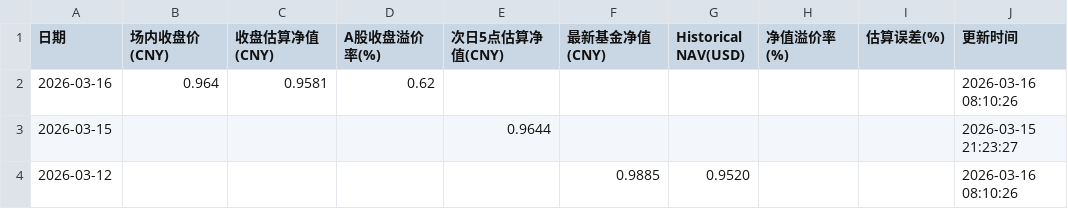
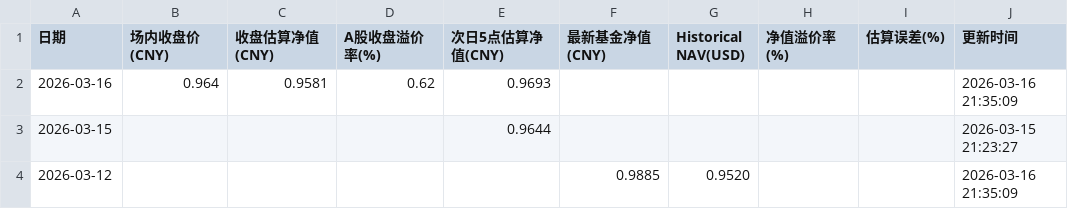
Before and after one commit to EternityPeng/IOPV, a CSV file: cache/520580/nav_history.csv, drawn as a sheet.

```diff
--- a/cache/520580/nav_history.csv
+++ b/cache/520580/nav_history.csv
@@ -1,4 +1,4 @@
 日期,场内收盘价(CNY),收盘估算净值(CNY),A股收盘溢价率(%),次日5点估算净值(CNY),最新基金净值(CNY),Historical NAV(USD),净值溢价率(%),估算误差(%),更新时间
-2026-03-16,0.964,0.9581,0.62,,,,,,2026-03-16 08:10:26
+2026-03-16,0.964,0.9581,0.62,0.9693,,,,,2026-03-16 21:35:09
 2026-03-15,,,,0.9644,,,,,2026-03-15 21:23:27
-2026-03-12,,,,,0.9885,0.9520,,,2026-03-16 08:10:26
+2026-03-12,,,,,0.9885,0.9520,,,2026-03-16 21:35:09
```
Also changed, not shown: cache/159687/nav_history.csv, cache/513730/nav_history.csv, 4 other files.
